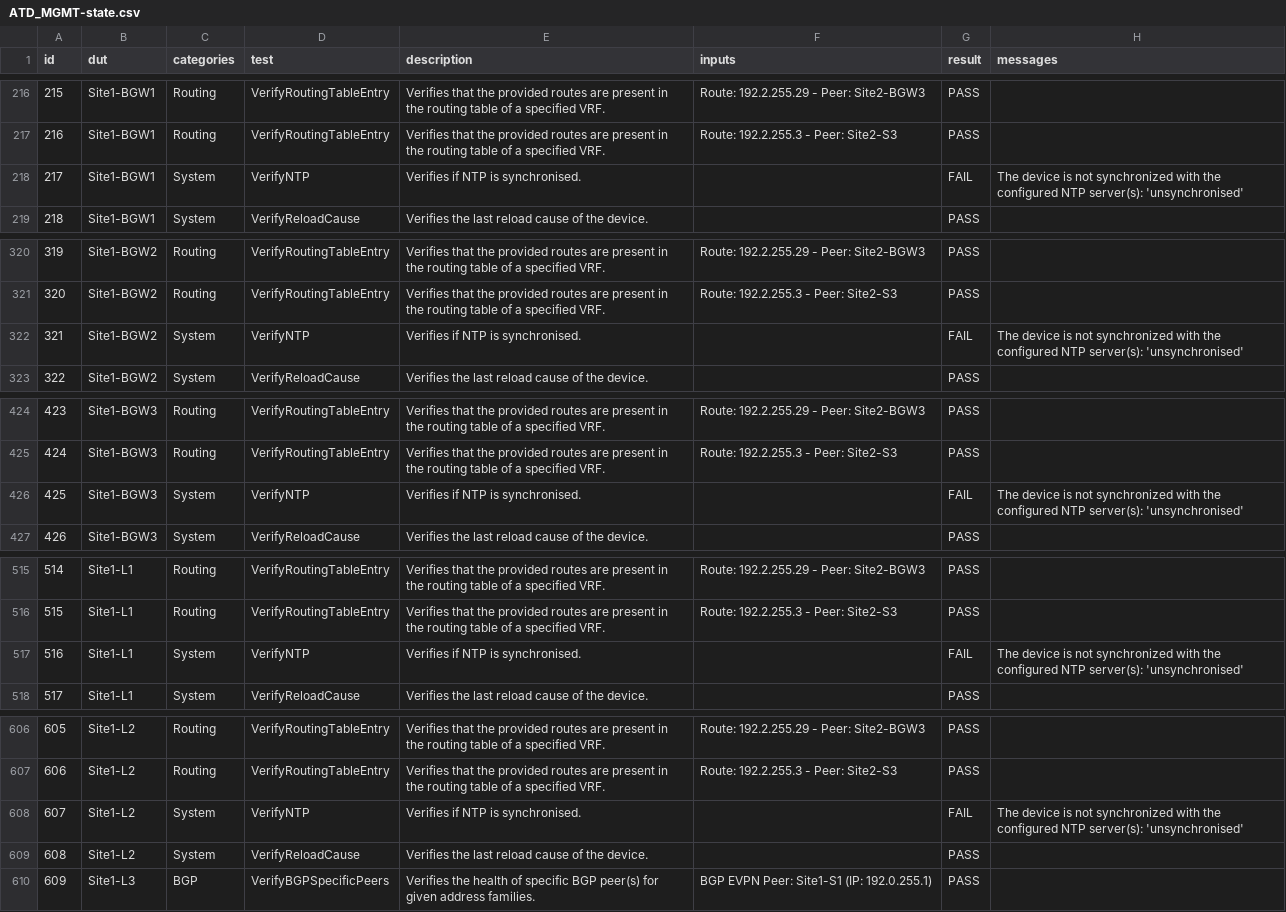
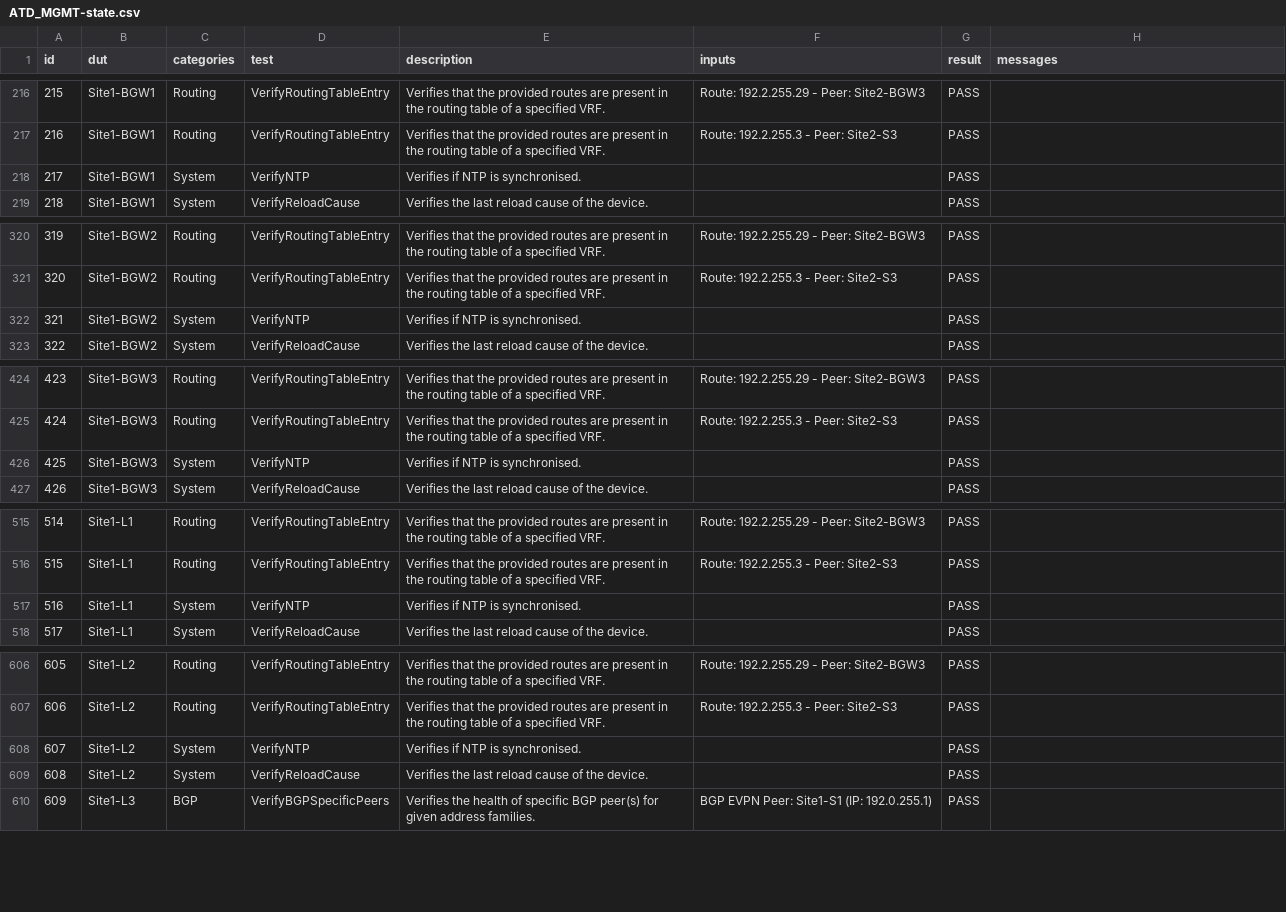
Before and after one commit to sickmare/dual-dc-evpn-3spines, a CSV file: atd-inventory/reports/ATD_MGMT-state.csv, drawn as a sheet; only a part is shown, gaps mark what is left out; the diff covers the shown part only.

```diff
--- a/atd-inventory/reports/ATD_MGMT-state.csv
+++ b/atd-inventory/reports/ATD_MGMT-state.csv
@@ -217,3 +217,3 @@ id,dut,categories,test,description,inputs,result,messages
 216,Site1-BGW1,Routing,VerifyRoutingTableEntry,Verifies that the provided routes are present in the routing table of a specified VRF.,Route: 192.2.255.3 - Peer: Site2-S3,PASS,
-217,Site1-BGW1,System,VerifyNTP,Verifies if NTP is synchronised.,,FAIL,The device is not synchronized with the configured NTP server(s): 'unsynchronised'
+217,Site1-BGW1,System,VerifyNTP,Verifies if NTP is synchronised.,,PASS,
 218,Site1-BGW1,System,VerifyReloadCause,Verifies the last reload cause of the device.,,PASS,
@@ -321,3 +321,3 @@ id,dut,categories,test,description,inputs,result,messages
 320,Site1-BGW2,Routing,VerifyRoutingTableEntry,Verifies that the provided routes are present in the routing table of a specified VRF.,Route: 192.2.255.3 - Peer: Site2-S3,PASS,
-321,Site1-BGW2,System,VerifyNTP,Verifies if NTP is synchronised.,,FAIL,The device is not synchronized with the configured NTP server(s): 'unsynchronised'
+321,Site1-BGW2,System,VerifyNTP,Verifies if NTP is synchronised.,,PASS,
 322,Site1-BGW2,System,VerifyReloadCause,Verifies the last reload cause of the device.,,PASS,
@@ -425,3 +425,3 @@ id,dut,categories,test,description,inputs,result,messages
 424,Site1-BGW3,Routing,VerifyRoutingTableEntry,Verifies that the provided routes are present in the routing table of a specified VRF.,Route: 192.2.255.3 - Peer: Site2-S3,PASS,
-425,Site1-BGW3,System,VerifyNTP,Verifies if NTP is synchronised.,,FAIL,The device is not synchronized with the configured NTP server(s): 'unsynchronised'
+425,Site1-BGW3,System,VerifyNTP,Verifies if NTP is synchronised.,,PASS,
 426,Site1-BGW3,System,VerifyReloadCause,Verifies the last reload cause of the device.,,PASS,
@@ -516,3 +516,3 @@ id,dut,categories,test,description,inputs,result,messages
 515,Site1-L1,Routing,VerifyRoutingTableEntry,Verifies that the provided routes are present in the routing table of a specified VRF.,Route: 192.2.255.3 - Peer: Site2-S3,PASS,
-516,Site1-L1,System,VerifyNTP,Verifies if NTP is synchronised.,,FAIL,The device is not synchronized with the configured NTP server(s): 'unsynchronised'
+516,Site1-L1,System,VerifyNTP,Verifies if NTP is synchronised.,,PASS,
 517,Site1-L1,System,VerifyReloadCause,Verifies the last reload cause of the device.,,PASS,
@@ -607,3 +607,3 @@ id,dut,categories,test,description,inputs,result,messages
 606,Site1-L2,Routing,VerifyRoutingTableEntry,Verifies that the provided routes are present in the routing table of a specified VRF.,Route: 192.2.255.3 - Peer: Site2-S3,PASS,
-607,Site1-L2,System,VerifyNTP,Verifies if NTP is synchronised.,,FAIL,The device is not synchronized with the configured NTP server(s): 'unsynchronised'
+607,Site1-L2,System,VerifyNTP,Verifies if NTP is synchronised.,,PASS,
 608,Site1-L2,System,VerifyReloadCause,Verifies the last reload cause of the device.,,PASS,
```
Also changed, not shown: 30 edited cells elsewhere in this file, 21 other files.
